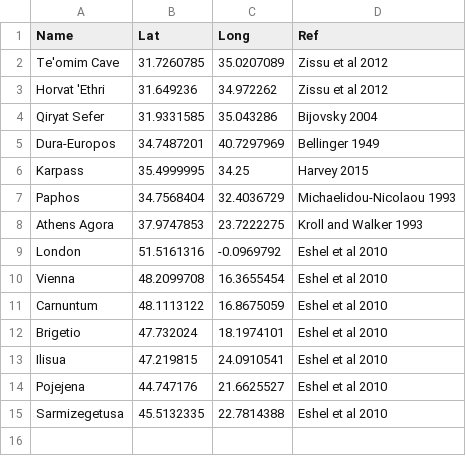
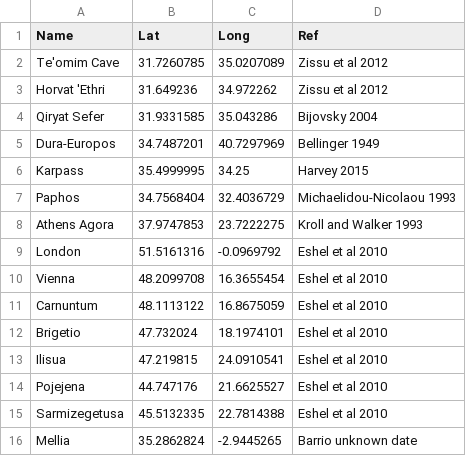
Before and after one commit to hwetsman/map_coins, a CSV file: site_data.csv, drawn as a sheet; the diff names each change by its address in the sheet, - before the commit and + after, or states it on an @@ line.

Commit message:
Add mellia

```diff
--- a/site_data.csv
+++ b/site_data.csv
+row 16: Mellia | 35.2862824 | -2.9445265 | Barrio unknown date
```
